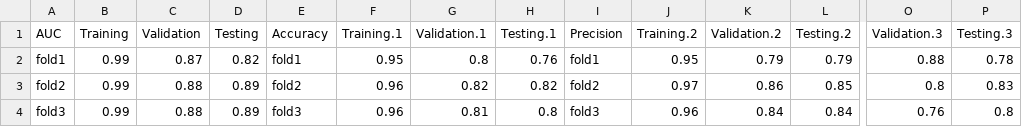
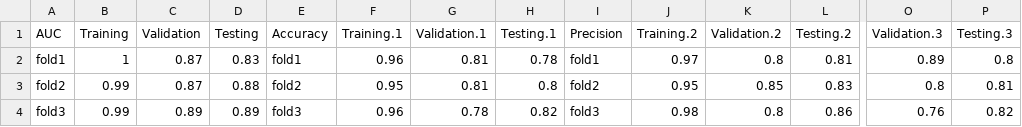
Before and after one commit to 1101-datascience/finalproject-finalproject_group1, a CSV file: results/G1_RF_addFeatures.csv, drawn as a sheet; only a part is shown, gaps mark what is left out; the diff covers the shown part only; the diff names each change by its address in the sheet, - before the commit and + after, or states it on an @@ line.

Commit message:
Add files via upload
renew data

```diff
--- a/results/G1_RF_addFeatures.csv
+++ b/results/G1_RF_addFeatures.csv
-B2 (Training): 0.99
+B2 (Training): 1
-D2 (Testing): 0.82
+D2 (Testing): 0.83
-F2 (Training.1): 0.95
+F2 (Training.1): 0.96
-G2 (Validation.1): 0.8
+G2 (Validation.1): 0.81
-H2 (Testing.1): 0.76
+H2 (Testing.1): 0.78
-J2 (Training.2): 0.95
+J2 (Training.2): 0.97
-K2 (Validation.2): 0.79
+K2 (Validation.2): 0.8
-L2 (Testing.2): 0.79
+L2 (Testing.2): 0.81
-O2 (Validation.3): 0.88
+O2 (Validation.3): 0.89
-P2 (Testing.3): 0.78
+P2 (Testing.3): 0.8
-C3 (Validation): 0.88
+C3 (Validation): 0.87
-D3 (Testing): 0.89
+D3 (Testing): 0.88
-F3 (Training.1): 0.96
+F3 (Training.1): 0.95
-G3 (Validation.1): 0.82
+G3 (Validation.1): 0.81
-H3 (Testing.1): 0.82
+H3 (Testing.1): 0.8
-J3 (Training.2): 0.97
+J3 (Training.2): 0.95
-K3 (Validation.2): 0.86
+K3 (Validation.2): 0.85
-L3 (Testing.2): 0.85
+L3 (Testing.2): 0.83
-P3 (Testing.3): 0.83
+P3 (Testing.3): 0.81
-C4 (Validation): 0.88
+C4 (Validation): 0.89
-G4 (Validation.1): 0.81
+G4 (Validation.1): 0.78
-H4 (Testing.1): 0.8
+H4 (Testing.1): 0.82
-J4 (Training.2): 0.96
+J4 (Training.2): 0.98
-K4 (Validation.2): 0.84
+K4 (Validation.2): 0.8
-L4 (Testing.2): 0.84
+L4 (Testing.2): 0.86
-P4 (Testing.3): 0.8
+P4 (Testing.3): 0.82
```
Also changed, not shown: 85 edited cells elsewhere in this file.
